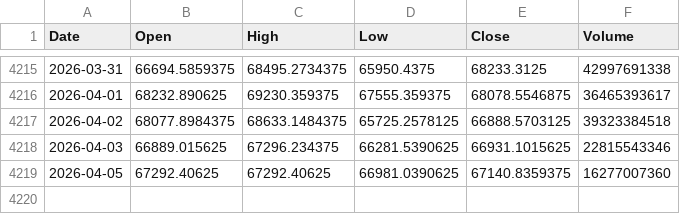
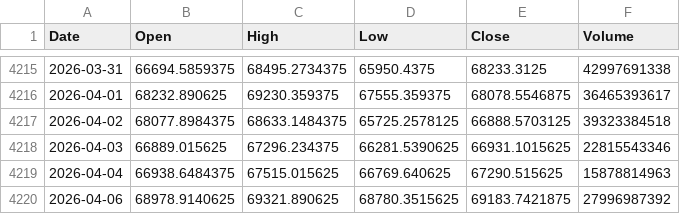
Before and after one commit to lleonee/btctomorrow, a CSV file: data/btc_prices.csv, drawn as a sheet; only a part is shown, gaps mark what is left out.

```diff
--- a/data/btc_prices.csv
+++ b/data/btc_prices.csv
@@ -4218,2 +4218,3 @@ Date,Open,High,Low,Close,Volume
 2026-04-03,66889.015625,67296.234375,66281.5390625,66931.1015625,22815543346
-2026-04-05,67292.40625,67292.40625,66981.0390625,67140.8359375,16277007360
+2026-04-04,66938.6484375,67515.015625,66769.640625,67290.515625,15878814963
+2026-04-06,68978.9140625,69321.890625,68780.3515625,69183.7421875,27996987392
```
Also changed, not shown: data/predictions.csv.
